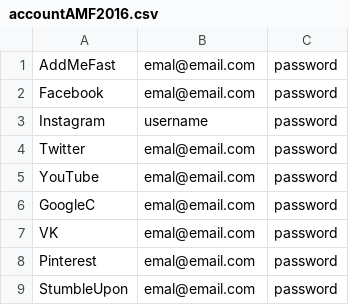
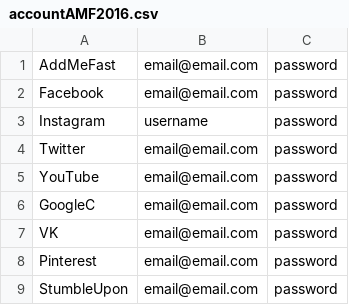
Before and after one commit to Shakeensalie/AddMeFast-Bot2016, a CSV file: accountAMF2016.csv, drawn as a sheet.

Commit message:
Update accountAMF2016.csv

```diff
--- a/accountAMF2016.csv
+++ b/accountAMF2016.csv
@@ -1,9 +1,9 @@
-AddMeFast,emal@email.com,password
-Facebook,emal@email.com,password
+AddMeFast,email@email.com,password
+Facebook,email@email.com,password
 Instagram,username,password
-Twitter,emal@email.com,password
-YouTube,emal@email.com,password
-GoogleC,emal@email.com,password
-VK,emal@email.com,password
-Pinterest,emal@email.com,password
-StumbleUpon,emal@email.com,password
+Twitter,email@email.com,password
+YouTube,email@email.com,password
+GoogleC,email@email.com,password
+VK,email@email.com,password
+Pinterest,email@email.com,password
+StumbleUpon,email@email.com,password
```
